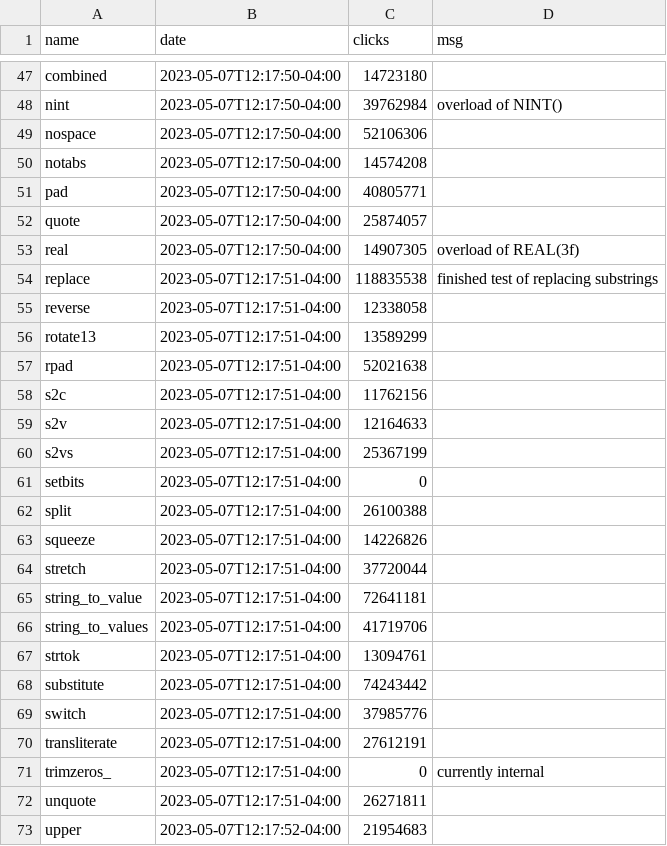
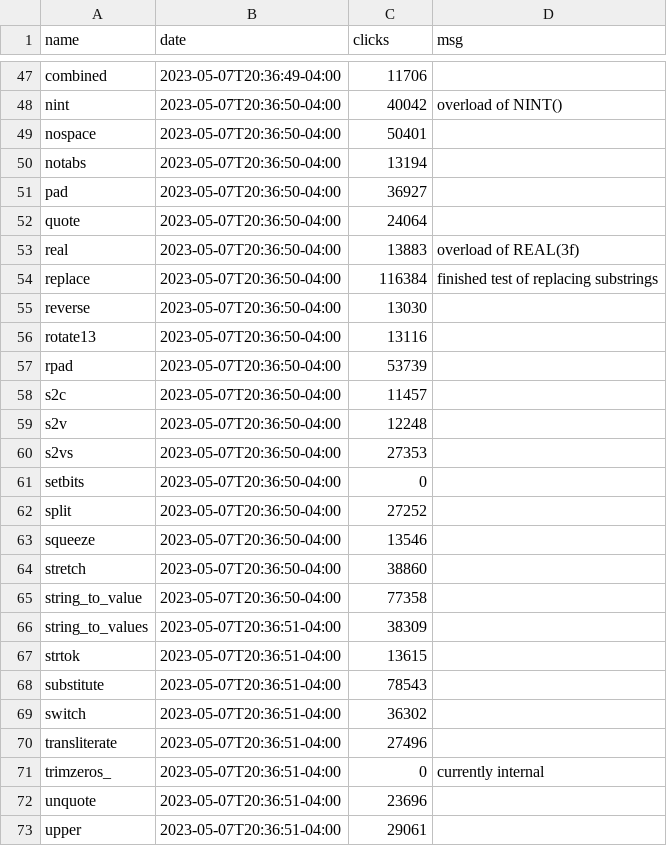
Before and after one commit to urbanjost/M_framework, a CSV file: docs/bookkeeper_clicks.csv, drawn as a sheet; only a part is shown, gaps mark what is left out; the diff covers the shown part only.

```diff
--- a/docs/bookkeeper_clicks.csv
+++ b/docs/bookkeeper_clicks.csv
@@ -47,27 +47,27 @@
-"combined","2023-05-07T12:17:50-04:00","14723180",""
-"nint","2023-05-07T12:17:50-04:00","39762984"," overload of NINT()"
-"nospace","2023-05-07T12:17:50-04:00","52106306",""
-"notabs","2023-05-07T12:17:50-04:00","14574208",""
-"pad","2023-05-07T12:17:50-04:00","40805771",""
-"quote","2023-05-07T12:17:50-04:00","25874057",""
-"real","2023-05-07T12:17:50-04:00","14907305","overload of REAL(3f)"
-"replace","2023-05-07T12:17:51-04:00","118835538","finished test of replacing substrings"
-"reverse","2023-05-07T12:17:51-04:00","12338058",""
-"rotate13","2023-05-07T12:17:51-04:00","13589299",""
-"rpad","2023-05-07T12:17:51-04:00","52021638",""
-"s2c","2023-05-07T12:17:51-04:00","11762156",""
-"s2v","2023-05-07T12:17:51-04:00","12164633",""
-"s2vs","2023-05-07T12:17:51-04:00","25367199",""
-"setbits","2023-05-07T12:17:51-04:00","0",""
-"split","2023-05-07T12:17:51-04:00","26100388",""
-"squeeze","2023-05-07T12:17:51-04:00","14226826",""
-"stretch","2023-05-07T12:17:51-04:00","37720044",""
-"string_to_value","2023-05-07T12:17:51-04:00","72641181",""
-"string_to_values","2023-05-07T12:17:51-04:00","41719706",""
-"strtok","2023-05-07T12:17:51-04:00","13094761",""
-"substitute","2023-05-07T12:17:51-04:00","74243442",""
-"switch","2023-05-07T12:17:51-04:00","37985776",""
-"transliterate","2023-05-07T12:17:51-04:00","27612191",""
-"trimzeros_","2023-05-07T12:17:51-04:00","0","currently internal"
-"unquote","2023-05-07T12:17:51-04:00","26271811",""
-"upper","2023-05-07T12:17:52-04:00","21954683",""
+"combined","2023-05-07T20:36:49-04:00","11706",""
+"nint","2023-05-07T20:36:50-04:00","40042"," overload of NINT()"
+"nospace","2023-05-07T20:36:50-04:00","50401",""
+"notabs","2023-05-07T20:36:50-04:00","13194",""
+"pad","2023-05-07T20:36:50-04:00","36927",""
+"quote","2023-05-07T20:36:50-04:00","24064",""
+"real","2023-05-07T20:36:50-04:00","13883","overload of REAL(3f)"
+"replace","2023-05-07T20:36:50-04:00","116384","finished test of replacing substrings"
+"reverse","2023-05-07T20:36:50-04:00","13030",""
+"rotate13","2023-05-07T20:36:50-04:00","13116",""
+"rpad","2023-05-07T20:36:50-04:00","53739",""
+"s2c","2023-05-07T20:36:50-04:00","11457",""
+"s2v","2023-05-07T20:36:50-04:00","12248",""
+"s2vs","2023-05-07T20:36:50-04:00","27353",""
+"setbits","2023-05-07T20:36:50-04:00","0",""
+"split","2023-05-07T20:36:50-04:00","27252",""
+"squeeze","2023-05-07T20:36:50-04:00","13546",""
+"stretch","2023-05-07T20:36:50-04:00","38860",""
+"string_to_value","2023-05-07T20:36:50-04:00","77358",""
+"string_to_values","2023-05-07T20:36:51-04:00","38309",""
+"strtok","2023-05-07T20:36:51-04:00","13615",""
+"substitute","2023-05-07T20:36:51-04:00","78543",""
+"switch","2023-05-07T20:36:51-04:00","36302",""
+"transliterate","2023-05-07T20:36:51-04:00","27496",""
+"trimzeros_","2023-05-07T20:36:51-04:00","0","currently internal"
+"unquote","2023-05-07T20:36:51-04:00","23696",""
+"upper","2023-05-07T20:36:51-04:00","29061",""
```
Also changed, not shown: 108 edited cells elsewhere in this file, docs/bookkeeper.csv, 3 other files.
